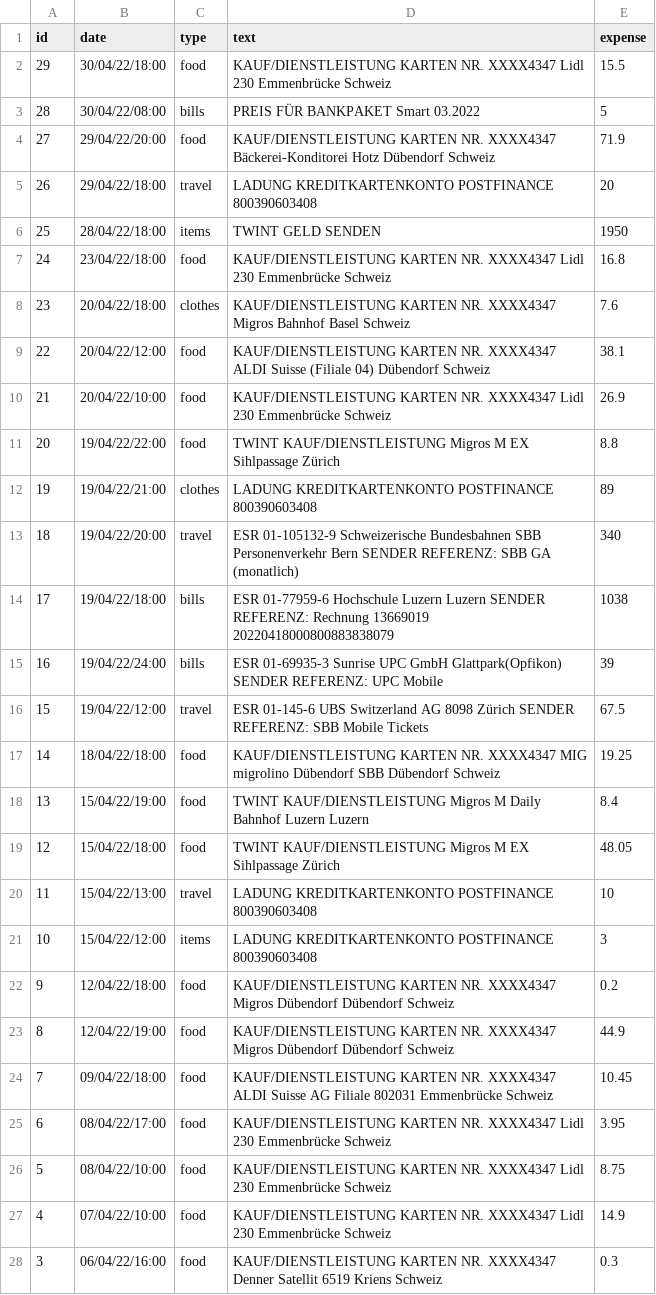
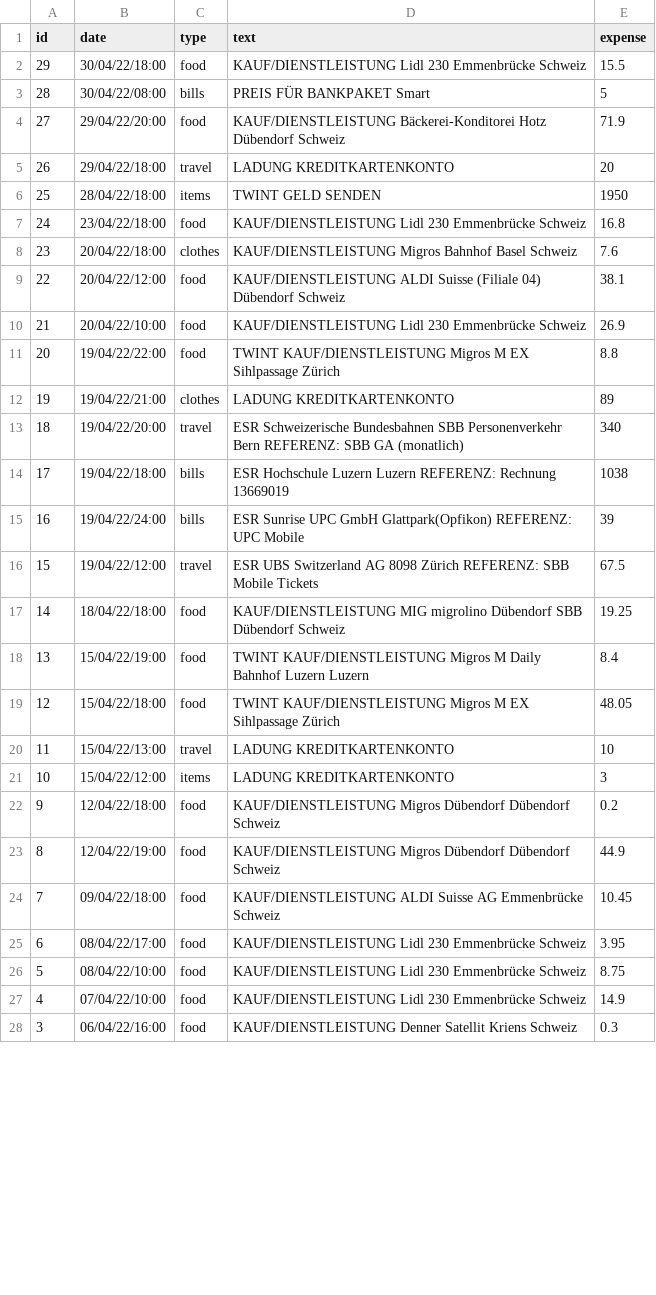
Before and after one commit to rrmbo/DSP, a CSV file: assets/data/expenses_max.csv, drawn as a sheet; only a part is shown; the diff covers the shown part only.

Commit message:
data update expenses csv

```diff
--- a/assets/data/expenses_max.csv
+++ b/assets/data/expenses_max.csv
@@ -1,28 +1,28 @@
 id,date,type,text,expense
-29,30/04/22/18:00,food,KAUF/DIENSTLEISTUNG KARTEN NR. XXXX4347 Lidl 230 Emmenbrücke Schweiz,15.5
-28,30/04/22/08:00,bills,PREIS FÜR BANKPAKET Smart 03.2022,5
-27,29/04/22/20:00,food,KAUF/DIENSTLEISTUNG KARTEN NR. XXXX4347 Bäckerei-Konditorei Hotz Dübendorf Schweiz,71.9
-26,29/04/22/18:00,travel,LADUNG KREDITKARTENKONTO POSTFINANCE 800390603408,20
+29,30/04/22/18:00,food,KAUF/DIENSTLEISTUNG Lidl 230 Emmenbrücke Schweiz,15.5
+28,30/04/22/08:00,bills,PREIS FÜR BANKPAKET Smart,5
+27,29/04/22/20:00,food,KAUF/DIENSTLEISTUNG Bäckerei-Konditorei Hotz Dübendorf Schweiz,71.9
+26,29/04/22/18:00,travel,LADUNG KREDITKARTENKONTO,20
 25,28/04/22/18:00,items,TWINT GELD SENDEN,1950
-24,23/04/22/18:00,food,KAUF/DIENSTLEISTUNG KARTEN NR. XXXX4347 Lidl 230 Emmenbrücke Schweiz,16.8
-23,20/04/22/18:00,clothes,KAUF/DIENSTLEISTUNG KARTEN NR. XXXX4347 Migros Bahnhof Basel Schweiz,7.6
-22,20/04/22/12:00,food,KAUF/DIENSTLEISTUNG KARTEN NR. XXXX4347 ALDI Suisse (Filiale 04) Dübendorf Schweiz,38.1
-21,20/04/22/10:00,food,KAUF/DIENSTLEISTUNG KARTEN NR. XXXX4347 Lidl 230 Emmenbrücke Schweiz,26.9
+24,23/04/22/18:00,food,KAUF/DIENSTLEISTUNG Lidl 230 Emmenbrücke Schweiz,16.8
+23,20/04/22/18:00,clothes,KAUF/DIENSTLEISTUNG Migros Bahnhof Basel Schweiz,7.6
+22,20/04/22/12:00,food,KAUF/DIENSTLEISTUNG ALDI Suisse (Filiale 04) Dübendorf Schweiz,38.1
+21,20/04/22/10:00,food,KAUF/DIENSTLEISTUNG Lidl 230 Emmenbrücke Schweiz,26.9
 20,19/04/22/22:00,food,TWINT KAUF/DIENSTLEISTUNG Migros M EX Sihlpassage Zürich,8.8
-19,19/04/22/21:00,clothes,LADUNG KREDITKARTENKONTO POSTFINANCE 800390603408,89
-18,19/04/22/20:00,travel,ESR 01-105132-9 Schweizerische Bundesbahnen SBB Personenverkehr Bern SENDER REFERENZ: SBB GA (monatlich),340
-17,19/04/22/18:00,bills,ESR 01-77959-6 Hochschule Luzern Luzern SENDER REFERENZ: Rechnung 13669019 20220418000800883838079,1038
-16,19/04/22/24:00,bills,ESR 01-69935-3 Sunrise UPC GmbH Glattpark(Opfikon) SENDER REFERENZ: UPC Mobile,39
-15,19/04/22/12:00,travel,ESR 01-145-6 UBS Switzerland AG 8098 Zürich SENDER REFERENZ: SBB Mobile Tickets,67.5
-14,18/04/22/18:00,food,KAUF/DIENSTLEISTUNG KARTEN NR. XXXX4347 MIG migrolino Dübendorf SBB Dübendorf Schweiz,19.25
+19,19/04/22/21:00,clothes,LADUNG KREDITKARTENKONTO,89
+18,19/04/22/20:00,travel,ESR Schweizerische Bundesbahnen SBB Personenverkehr Bern REFERENZ: SBB GA (monatlich),340
+17,19/04/22/18:00,bills,ESR Hochschule Luzern Luzern REFERENZ: Rechnung 13669019,1038
+16,19/04/22/24:00,bills,ESR Sunrise UPC GmbH Glattpark(Opfikon) REFERENZ: UPC Mobile,39
+15,19/04/22/12:00,travel,ESR UBS Switzerland AG 8098 Zürich REFERENZ: SBB Mobile Tickets,67.5
+14,18/04/22/18:00,food,KAUF/DIENSTLEISTUNG MIG migrolino Dübendorf SBB Dübendorf Schweiz,19.25
 13,15/04/22/19:00,food,TWINT KAUF/DIENSTLEISTUNG Migros M Daily Bahnhof Luzern Luzern,8.4
 12,15/04/22/18:00,food,TWINT KAUF/DIENSTLEISTUNG Migros M EX Sihlpassage Zürich,48.05
-11,15/04/22/13:00,travel,LADUNG KREDITKARTENKONTO POSTFINANCE 800390603408,10
-10,15/04/22/12:00,items,LADUNG KREDITKARTENKONTO POSTFINANCE 800390603408,3
-9,12/04/22/18:00,food,KAUF/DIENSTLEISTUNG KARTEN NR. XXXX4347 Migros Dübendorf Dübendorf Schweiz,0.2
-8,12/04/22/19:00,food,KAUF/DIENSTLEISTUNG KARTEN NR. XXXX4347 Migros Dübendorf Dübendorf Schweiz,44.9
-7,09/04/22/18:00,food,KAUF/DIENSTLEISTUNG KARTEN NR. XXXX4347 ALDI Suisse AG Filiale 802031 Emmenbrücke Schweiz,10.45
-6,08/04/22/17:00,food,KAUF/DIENSTLEISTUNG KARTEN NR. XXXX4347 Lidl 230 Emmenbrücke Schweiz,3.95
-5,08/04/22/10:00,food,KAUF/DIENSTLEISTUNG KARTEN NR. XXXX4347 Lidl 230 Emmenbrücke Schweiz,8.75
-4,07/04/22/10:00,food,KAUF/DIENSTLEISTUNG KARTEN NR. XXXX4347 Lidl 230 Emmenbrücke Schweiz,14.9
-3,06/04/22/16:00,food,KAUF/DIENSTLEISTUNG KARTEN NR. XXXX4347 Denner Satellit 6519 Kriens Schweiz,0.3
+11,15/04/22/13:00,travel,LADUNG KREDITKARTENKONTO,10
+10,15/04/22/12:00,items,LADUNG KREDITKARTENKONTO,3
+9,12/04/22/18:00,food,KAUF/DIENSTLEISTUNG Migros Dübendorf Dübendorf Schweiz,0.2
+8,12/04/22/19:00,food,KAUF/DIENSTLEISTUNG Migros Dübendorf Dübendorf Schweiz,44.9
+7,09/04/22/18:00,food,KAUF/DIENSTLEISTUNG ALDI Suisse AG Emmenbrücke Schweiz,10.45
+6,08/04/22/17:00,food,KAUF/DIENSTLEISTUNG Lidl 230 Emmenbrücke Schweiz,3.95
+5,08/04/22/10:00,food,KAUF/DIENSTLEISTUNG Lidl 230 Emmenbrücke Schweiz,8.75
+4,07/04/22/10:00,food,KAUF/DIENSTLEISTUNG Lidl 230 Emmenbrücke Schweiz,14.9
+3,06/04/22/16:00,food,KAUF/DIENSTLEISTUNG Denner Satellit Kriens Schweiz,0.3
```
Also changed, not shown: 2 edited cells elsewhere in this file.
